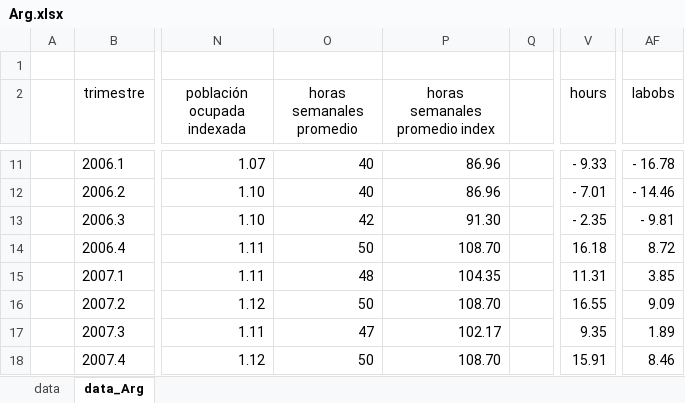
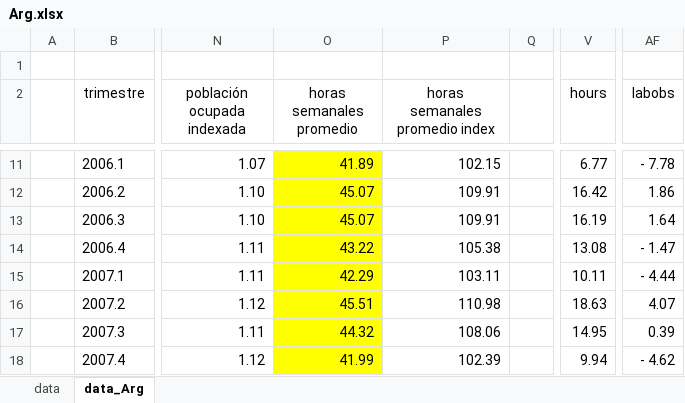
Before and after one commit to DavidGuzzi/MECTMT11, an Excel workbook: DG/data/Arg.xlsx, sheet data_Arg, drawn as a sheet; only a part is shown, gaps mark what is left out; values as stored, in another font and other column widths than the file's, no borders; conditional formats not drawn; the diff covers the shown part only; the diff names each change by its address in the sheet, - before the commit and + after, or states it on an @@ line.

```diff
--- a/DG/data/Arg.xlsx (sheet data_Arg)
+++ b/DG/data/Arg.xlsx (sheet data_Arg)
-O11:O18 fill: none
+O11:O18 fill: #FFFF00
-O11 (horas semanales promedio): 40
+O11 (horas semanales promedio): 41.89
-P11 (horas semanales promedio index): 86.96
+P11 (horas semanales promedio index): 102.15
-V11 (hours): - 9.33
+V11 (hours): 6.77
-AF11 (labobs): - 16.78
+AF11 (labobs): - 7.78
-O12 (horas semanales promedio): 40
+O12 (horas semanales promedio): 45.07
-P12 (horas semanales promedio index): 86.96
+P12 (horas semanales promedio index): 109.91
-V12 (hours): - 7.01
+V12 (hours): 16.42
-AF12 (labobs): - 14.46
+AF12 (labobs): 1.86
-O13 (horas semanales promedio): 42
+O13 (horas semanales promedio): 45.07
-P13 (horas semanales promedio index): 91.30
+P13 (horas semanales promedio index): 109.91
-V13 (hours): - 2.35
+V13 (hours): 16.19
-AF13 (labobs): - 9.81
+AF13 (labobs): 1.64
-O14 (horas semanales promedio): 50
+O14 (horas semanales promedio): 43.22
-P14 (horas semanales promedio index): 108.70
+P14 (horas semanales promedio index): 105.38
-V14 (hours): 16.18
+V14 (hours): 13.08
-AF14 (labobs): 8.72
+AF14 (labobs): - 1.47
-O15 (horas semanales promedio): 48
+O15 (horas semanales promedio): 42.29
-P15 (horas semanales promedio index): 104.35
+P15 (horas semanales promedio index): 103.11
-V15 (hours): 11.31
+V15 (hours): 10.11
-AF15 (labobs): 3.85
+AF15 (labobs): - 4.44
-O16 (horas semanales promedio): 50
+O16 (horas semanales promedio): 45.51
-P16 (horas semanales promedio index): 108.70
+P16 (horas semanales promedio index): 110.98
-V16 (hours): 16.55
+V16 (hours): 18.63
-AF16 (labobs): 9.09
+AF16 (labobs): 4.07
-O17 (horas semanales promedio): 47
+O17 (horas semanales promedio): 44.32
-P17 (horas semanales promedio index): 102.17
+P17 (horas semanales promedio index): 108.06
-V17 (hours): 9.35
+V17 (hours): 14.95
-AF17 (labobs): 1.89
+AF17 (labobs): 0.39
-O18 (horas semanales promedio): 50
+O18 (horas semanales promedio): 41.99
-P18 (horas semanales promedio index): 108.70
+P18 (horas semanales promedio index): 102.39
-V18 (hours): 15.91
+V18 (hours): 9.94
-AF18 (labobs): 8.46
+AF18 (labobs): - 4.62
```
Also changed, not shown: 42 added rows, 314 edited cells and cell formats elsewhere in this sheet, 2 other files.
